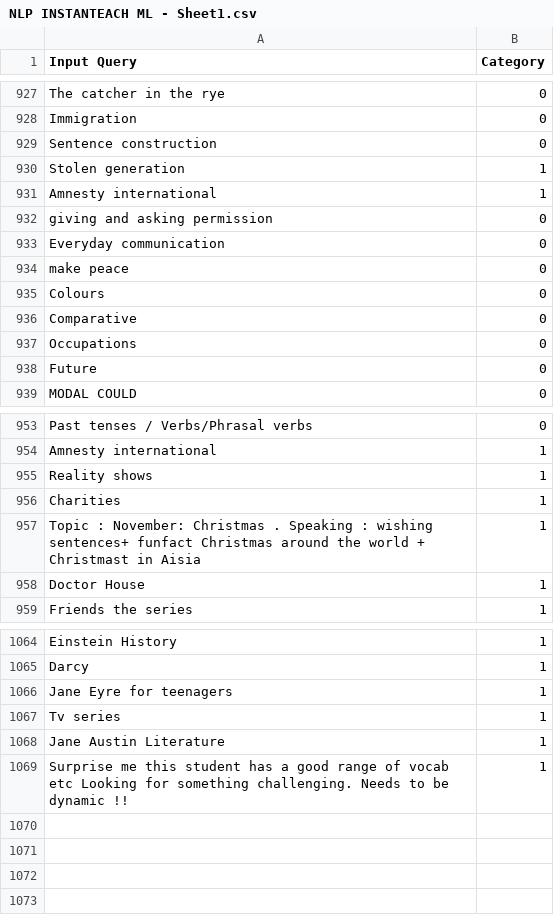
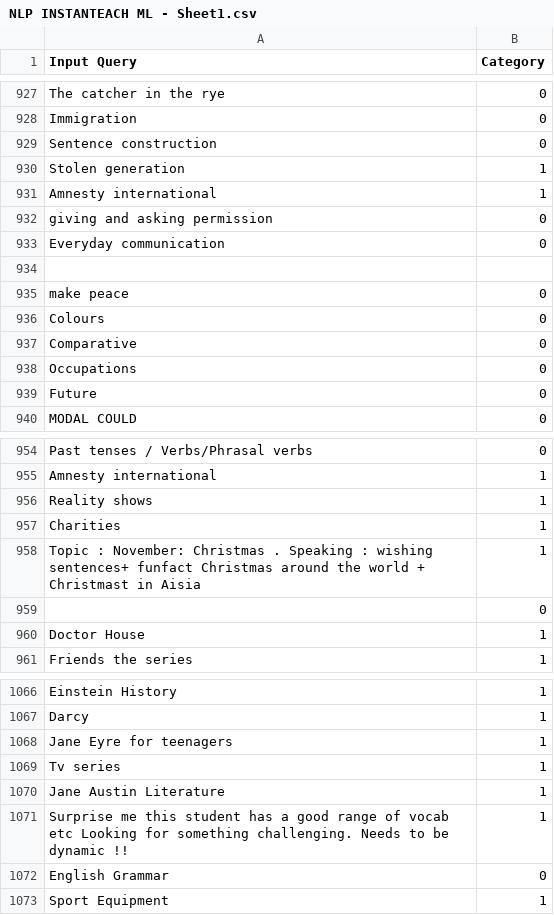
Before and after one commit to Conrad-WS/Customer-Queries-Classification-NLP, a CSV file: NLP INSTANTEACH ML - Sheet1.csv, drawn as a sheet; only a part is shown, gaps mark what is left out.

Commit message:
Add files via upload

```diff
--- a/NLP INSTANTEACH ML - Sheet1.csv
+++ b/NLP INSTANTEACH ML - Sheet1.csv
@@ -975,2 +975,3 @@ giving and asking permission,0
 Everyday communication,0
+,
 make peace,0
@@ -999,2 +1000,3 @@ Charities,1
 Topic : November: Christmas . Speaking : wishing sentences+ funfact Christmas around the world + Christmast in Aisia,1
+ ,0
 Doctor House ,1
@@ -1111 +1113,3 @@ Jane Austin Literature,1
 Surprise me this student has a good range of vocab etc Looking for something challenging. Needs to be dynamic !!,1
+English Grammar,0
+Sport Equipment,1
```
